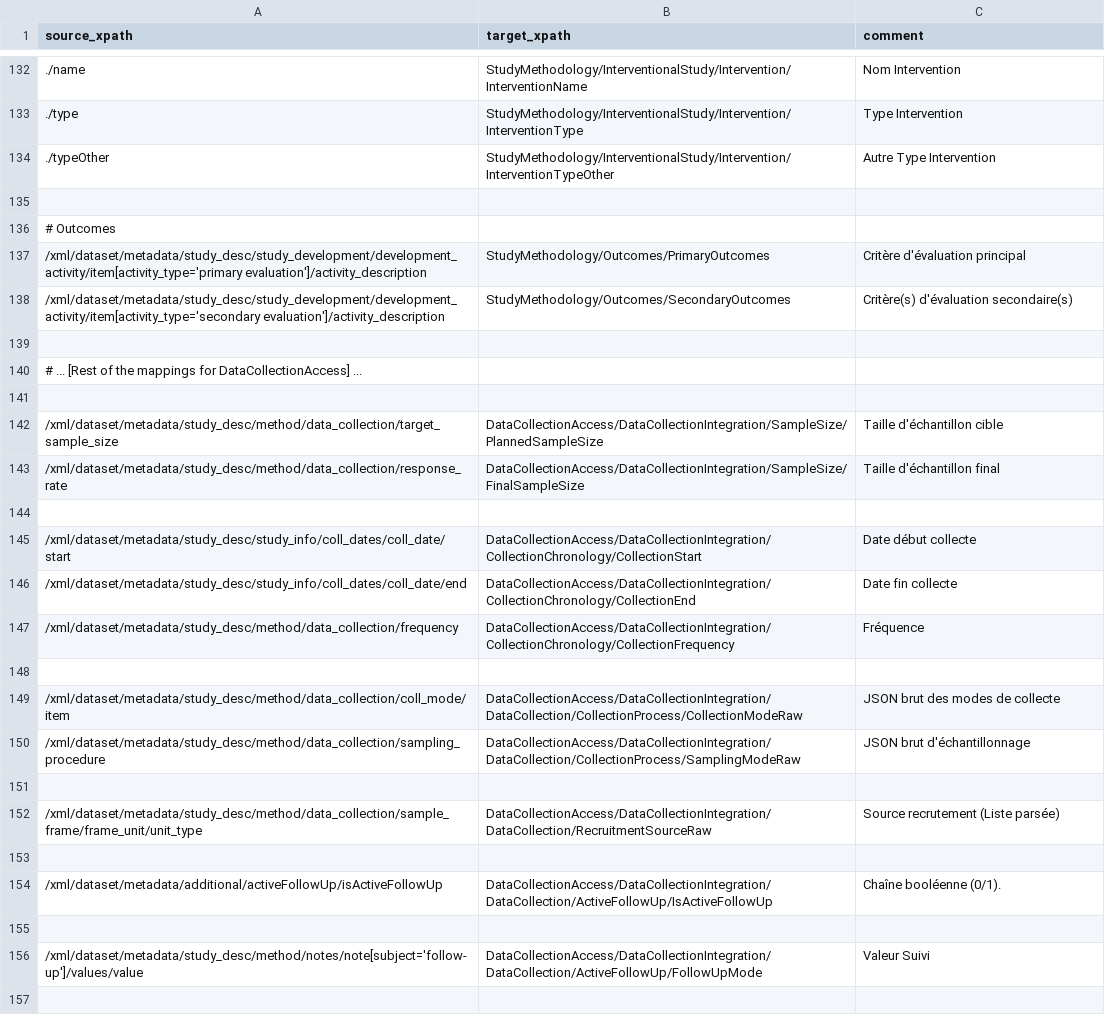
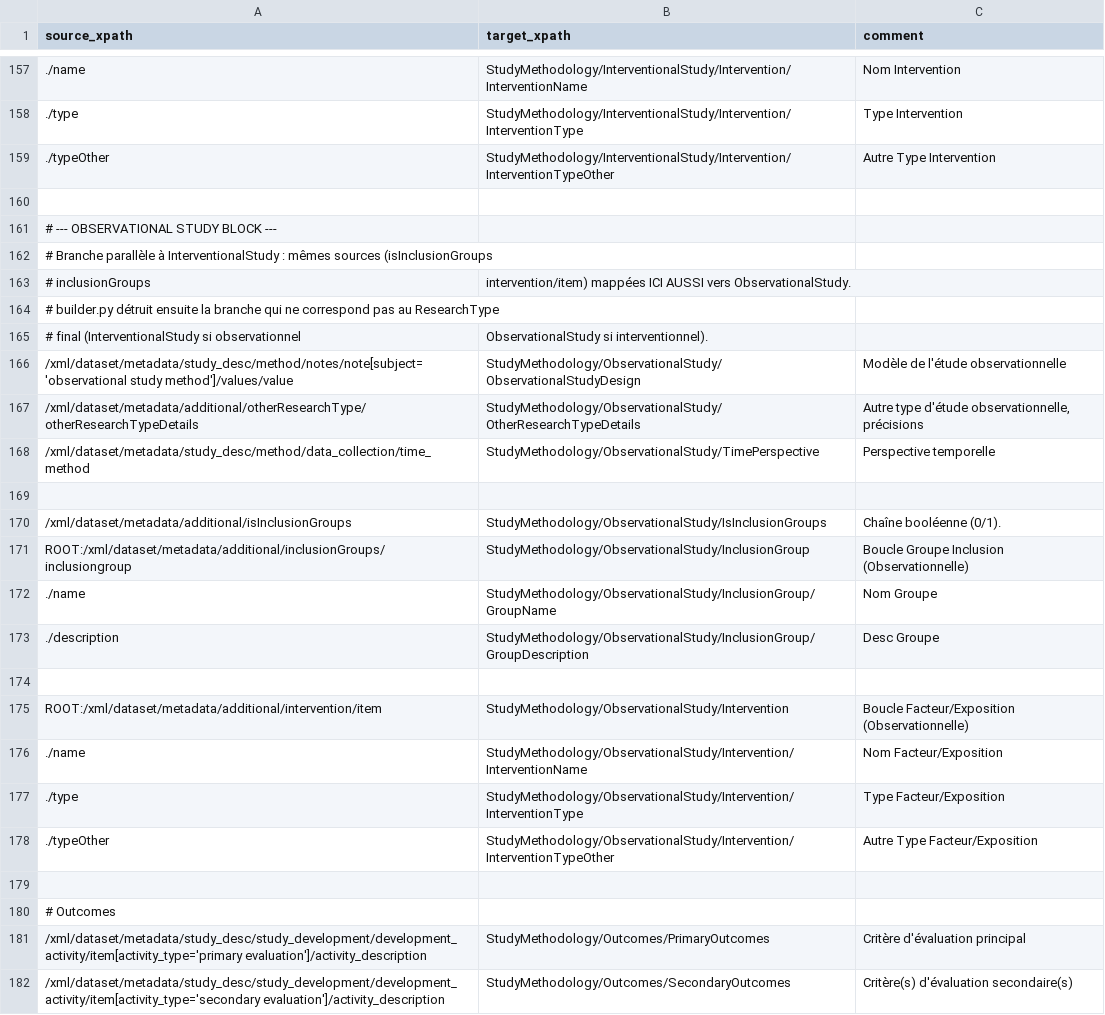
Before and after one commit to portail-fresh/impact_to_fresh_transformation, a CSV file: mappings/entity_wise_corres_table.csv, drawn as a sheet; only a part is shown, gaps mark what is left out; the shorter side is filled out with more unchanged rows; the diff covers the shown part only; the diff names each change by its address in the sheet, - before the commit and + after, or states it on an @@ line.

```diff
--- a/mappings/entity_wise_corres_table.csv
+++ b/mappings/entity_wise_corres_table.csv
+row 161: # --- OBSERVATIONAL STUDY BLOCK ---
+row 162: # Branche parallèle à InterventionalStudy : mêmes sources (isInclusionGroups
+row 163: # inclusionGroups | intervention/item) mappées ICI AUSSI vers ObservationalStudy.
+row 164: # builder.py détruit ensuite la branche qui ne correspond pas au ResearchType
+row 165: # final (InterventionalStudy si observationnel | ObservationalStudy si interventionnel).
+row 166: /xml/dataset/metadata/study_desc/method/notes/note[subject='observational study method']/values/value | StudyMethodology/ObservationalStudy/ObservationalStudyDesign | Modèle de l'étude observationnelle
+row 167: /xml/dataset/metadata/additional/otherResearchType/otherResearchTypeDetails | StudyMethodology/ObservationalStudy/OtherResearchTypeDetails | Autre type d'étude observationnelle, précisions
+row 168: /xml/dataset/metadata/study_desc/method/data_collection/time_method | StudyMethodology/ObservationalStudy/TimePerspective | Perspective temporelle
+row 169: (empty)
+row 170: /xml/dataset/metadata/additional/isInclusionGroups | StudyMethodology/ObservationalStudy/IsInclusionGroups | Chaîne booléenne (0/1).
+row 171: ROOT:/xml/dataset/metadata/additional/inclusionGroups/inclusiongroup | StudyMethodology/ObservationalStudy/InclusionGroup | Boucle Groupe Inclusion (Observationnelle)
+row 172: ./name | StudyMethodology/ObservationalStudy/InclusionGroup/GroupName | Nom Groupe
+row 173: ./description | StudyMethodology/ObservationalStudy/InclusionGroup/GroupDescription | Desc Groupe
+row 174: (empty)
+row 175: ROOT:/xml/dataset/metadata/additional/intervention/item | StudyMethodology/ObservationalStudy/Intervention | Boucle Facteur/Exposition (Observationnelle)
+row 176: ./name | StudyMethodology/ObservationalStudy/Intervention/InterventionName | Nom Facteur/Exposition
+row 177: ./type | StudyMethodology/ObservationalStudy/Intervention/InterventionType | Type Facteur/Exposition
+row 178: ./typeOther | StudyMethodology/ObservationalStudy/Intervention/InterventionTypeOther | Autre Type Facteur/Exposition
+row 179: (empty)
```
Also changed, not shown: 37 added rows, 3 removed rows and 10 edited cells elsewhere in this file, 5 other files.
